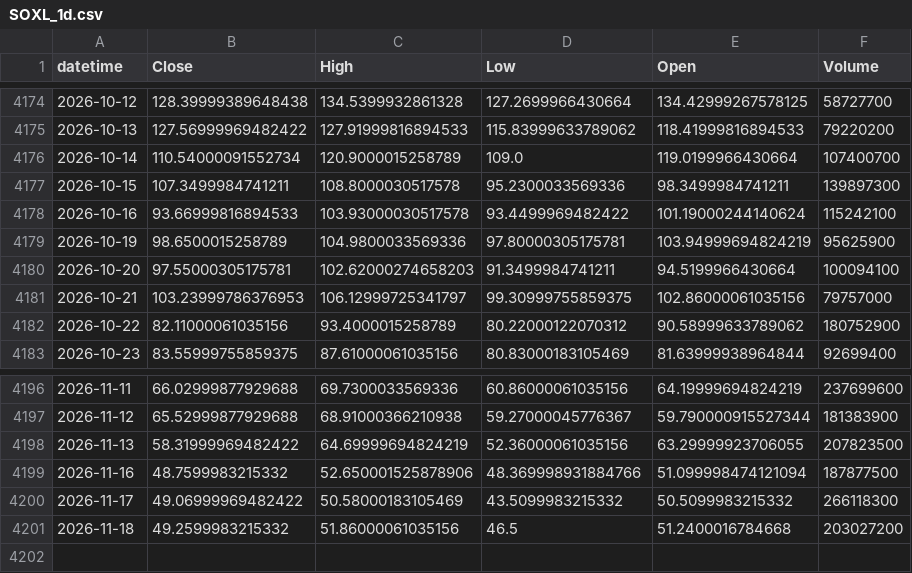
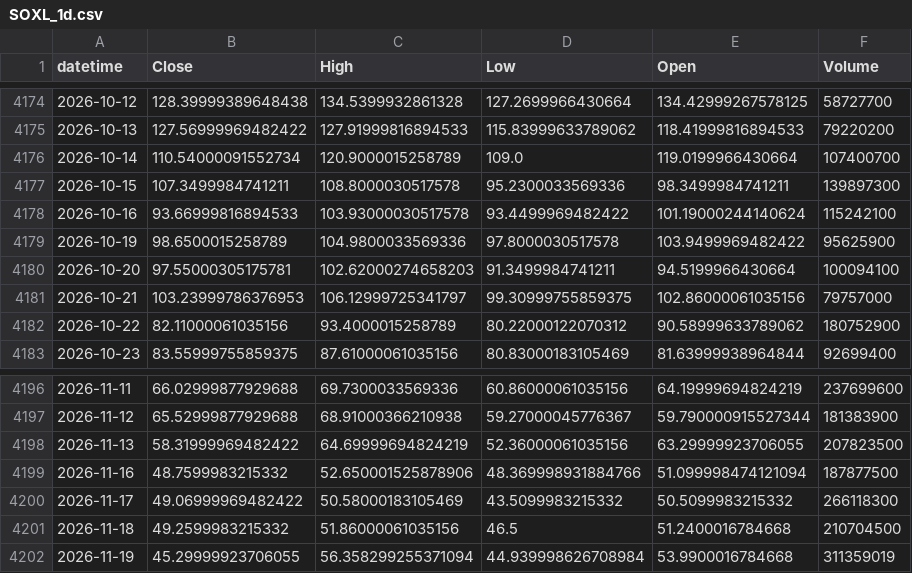
Before and after one commit to ajw227/jw_soxl, a CSV file: data/SOXL_1d.csv, drawn as a sheet; only a part is shown, gaps mark what is left out.

Commit message:
chore: update SOXL close 2026-11-19 (.30)

```diff
--- a/data/SOXL_1d.csv
+++ b/data/SOXL_1d.csv
@@ -4178,3 +4178,3 @@ datetime,Close,High,Low,Open,Volume
 2026-10-16,93.66999816894533,103.93000030517578,93.4499969482422,101.19000244140624,115242100
-2026-10-19,98.6500015258789,104.9800033569336,97.80000305175781,103.94999694824219,95625900
+2026-10-19,98.6500015258789,104.9800033569336,97.8000030517578,103.9499969482422,95625900
 2026-10-20,97.55000305175781,102.62000274658203,91.3499984741211,94.5199966430664,100094100
@@ -4200,2 +4200,3 @@ datetime,Close,High,Low,Open,Volume
 2026-11-17,49.06999969482422,50.58000183105469,43.5099983215332,50.5099983215332,266118300
-2026-11-18,49.2599983215332,51.86000061035156,46.5,51.2400016784668,203027200
+2026-11-18,49.2599983215332,51.86000061035156,46.5,51.2400016784668,210704500
+2026-11-19,45.29999923706055,56.358299255371094,44.939998626708984,53.9900016784668,311359019
```
Also changed, not shown: 2 other files.
